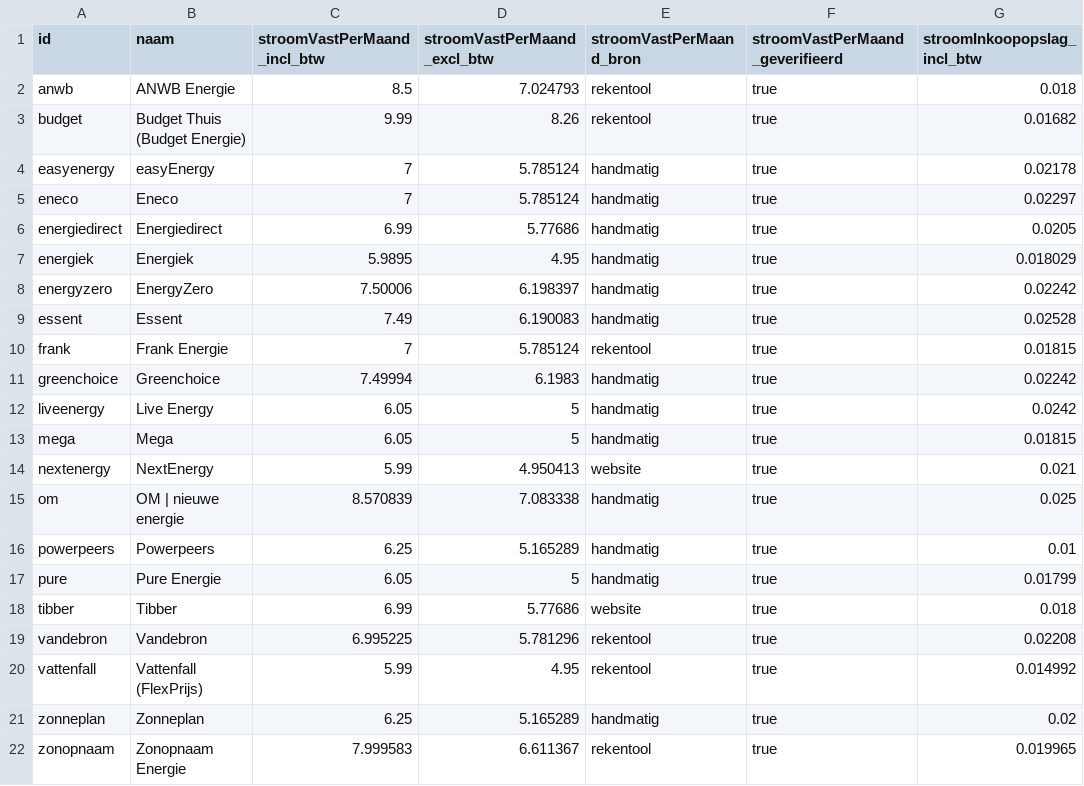
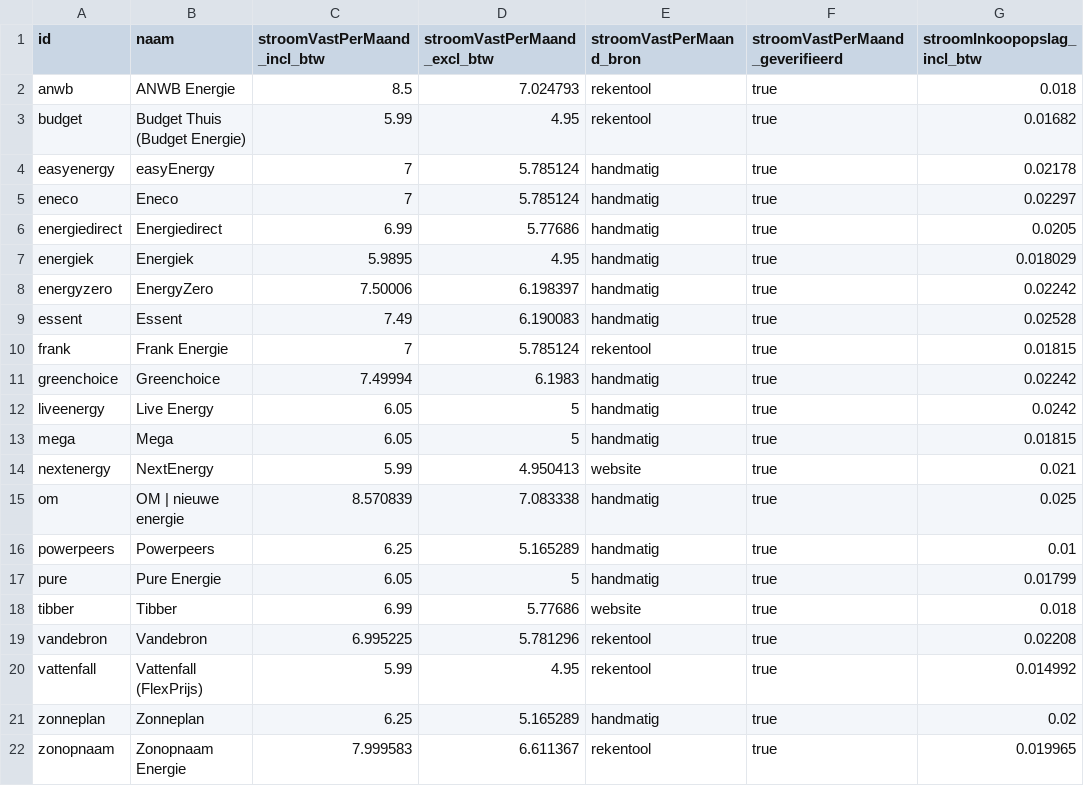
Before and after one commit to zhinees/energieprijzen-nl, a CSV file: data/leveranciers.csv, drawn as a sheet; only a part is shown; the diff names each change by its address in the sheet, - before the commit and + after, or states it on an @@ line.

```diff
--- a/data/leveranciers.csv
+++ b/data/leveranciers.csv
-C3 (stroomVastPerMaand_incl_btw): 9.99
+C3 (stroomVastPerMaand_incl_btw): 5.99
-D3 (stroomVastPerMaand_excl_btw): 8.26
+D3 (stroomVastPerMaand_excl_btw): 4.95
```
Also changed, not shown: 12 other files.
